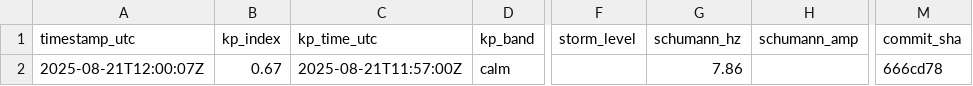
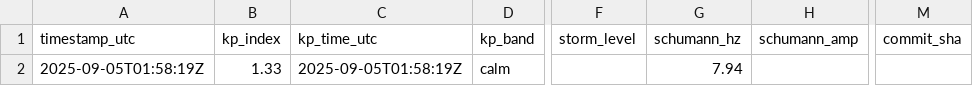
Before and after one commit to GaiaEyesHQ/gaiaeyes-media, a CSV file: data/latest.csv, drawn as a sheet; only a part is shown, gaps mark what is left out; the diff names each change by its address in the sheet, - before the commit and + after, or states it on an @@ line.

Commit message:
daily: update images + data (clean clone)

```diff
--- a/data/latest.csv
+++ b/data/latest.csv
-A2 (timestamp_utc): 2025-08-21T12:00:07Z
+A2 (timestamp_utc): 2025-09-05T01:58:19Z
-B2 (kp_index): 0.67
+B2 (kp_index): 1.33
-C2 (kp_time_utc): 2025-08-21T11:57:00Z
+C2 (kp_time_utc): 2025-09-05T01:58:19Z
-G2 (schumann_hz): 7.86
+G2 (schumann_hz): 7.94
-M2 (commit_sha): 666cd78
+M2 (commit_sha): (empty)
```
Also changed, not shown: 10 other files.
